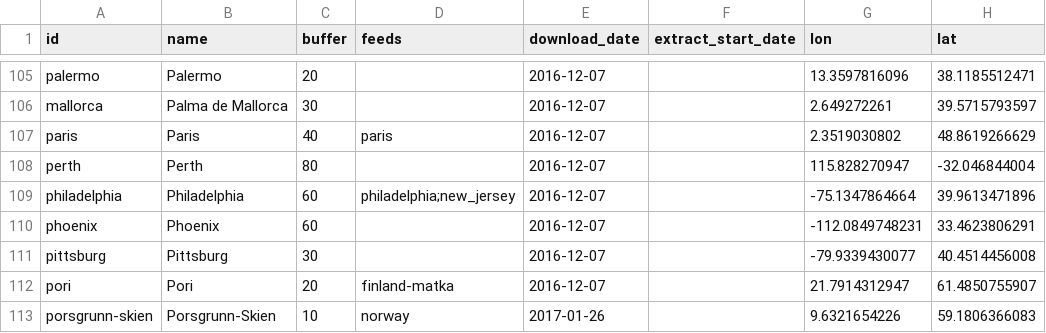
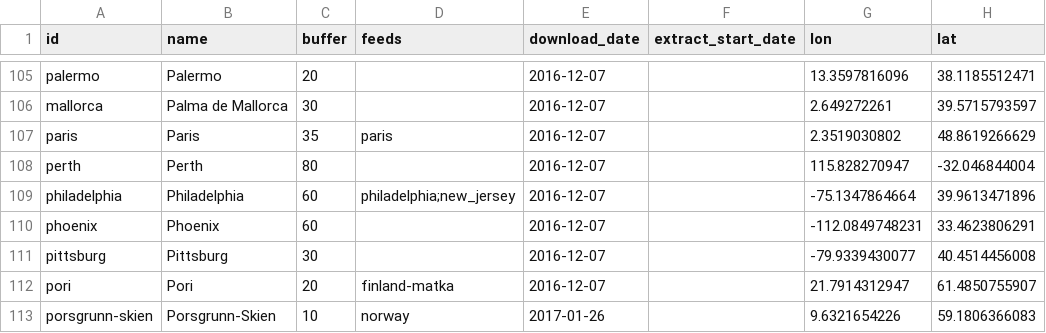
Before and after one commit to CxAalto/gtfs_data_pipeline, a CSV file: extracts/to_publish.csv, drawn as a sheet; only a part is shown, gaps mark what is left out; the diff names each change by its address in the sheet, - before the commit and + after, or states it on an @@ line.

Commit message:
Make Paris city radius smaller

```diff
--- a/extracts/to_publish.csv
+++ b/extracts/to_publish.csv
-C107 (buffer): 40
+C107 (buffer): 35
```
